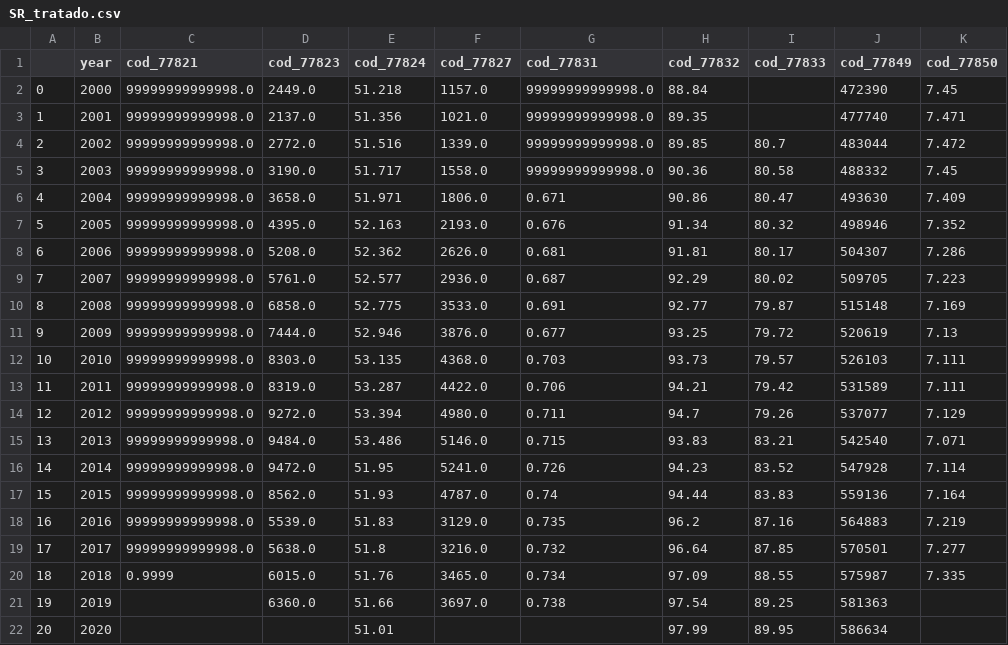
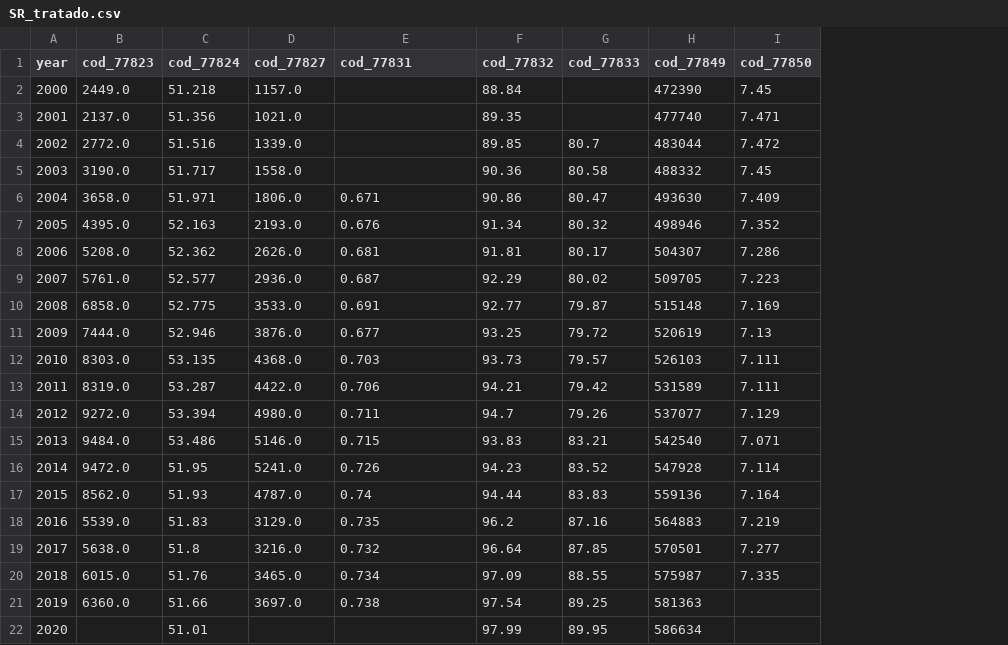
Before and after one commit to JohnnyYamanaka/data-science-portfolio, a CSV file: analisando-indicadores-IBGE/databases/processed/SR_tratado.csv, drawn as a sheet; only a part is shown; removed rows and columns are numbered as before the commit, all else as after; the diff names each change by its address in the sheet, - before the commit and + after, or states it on an @@ line.

Commit message:
correcao nos arquivos tratados e finalizacao da analise exploratoria

```diff
--- a/analisando-indicadores-IBGE/databases/processed/SR_tratado.csv
+++ b/analisando-indicadores-IBGE/databases/processed/SR_tratado.csv
-column A, rows 2-22: 0 | 1 | 2 | 3 | 4 | 5 | 6 | 7 | 8 | 9 | 10 | 11 | 12 | 13 | 14 | 15 | 16 | 17 | 18 | 19 | 20
-column C (cod_77821), rows 2-20: 99999999999998.0 | 99999999999998.0 | 99999999999998.0 | 99999999999998.0 | 99999999999998.0 | 99999999999998.0 | 99999999999998.0 | 99999999999998.0 | 99999999999998.0 | 99999999999998.0 | 99999999999998.0 | 99999999999998.0 | 99999999999998.0 | 99999999999998.0 | 99999999999998.0 | 99999999999998.0 | 99999999999998.0 | 99999999999998.0 | 0.9999
-E2:E5 (cod_77831): 99999999999998.0
+E2:E5 (cod_77831): (empty)
```
Also changed, not shown: analisando-indicadores-IBGE/databases/processed/BO_tratado.csv, analisando-indicadores-IBGE/databases/processed/CL_tratado.csv, 12 other files.
